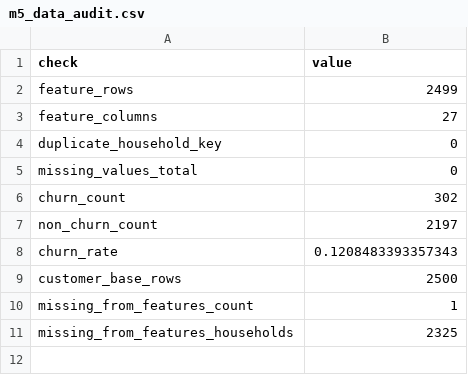
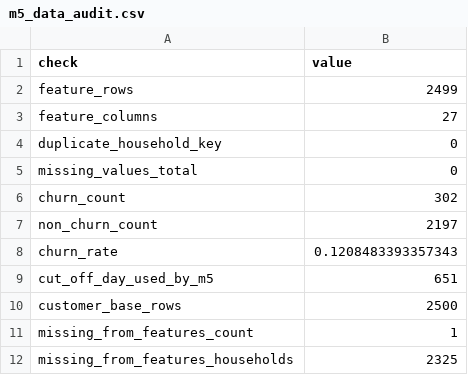
Before and after one commit to bich-le/DDM-Churn-Project, a CSV file: reports/internal_briefs/m5_data_audit.csv, drawn as a sheet; the diff names each change by its address in the sheet, - before the commit and + after, or states it on an @@ line.

```diff
--- a/reports/internal_briefs/m5_data_audit.csv
+++ b/reports/internal_briefs/m5_data_audit.csv
+row 9: cut_off_day_used_by_m5 | 651
```
Also changed, not shown: models/active_model_metrics.csv, models/model_metrics.csv, 32 other files.
